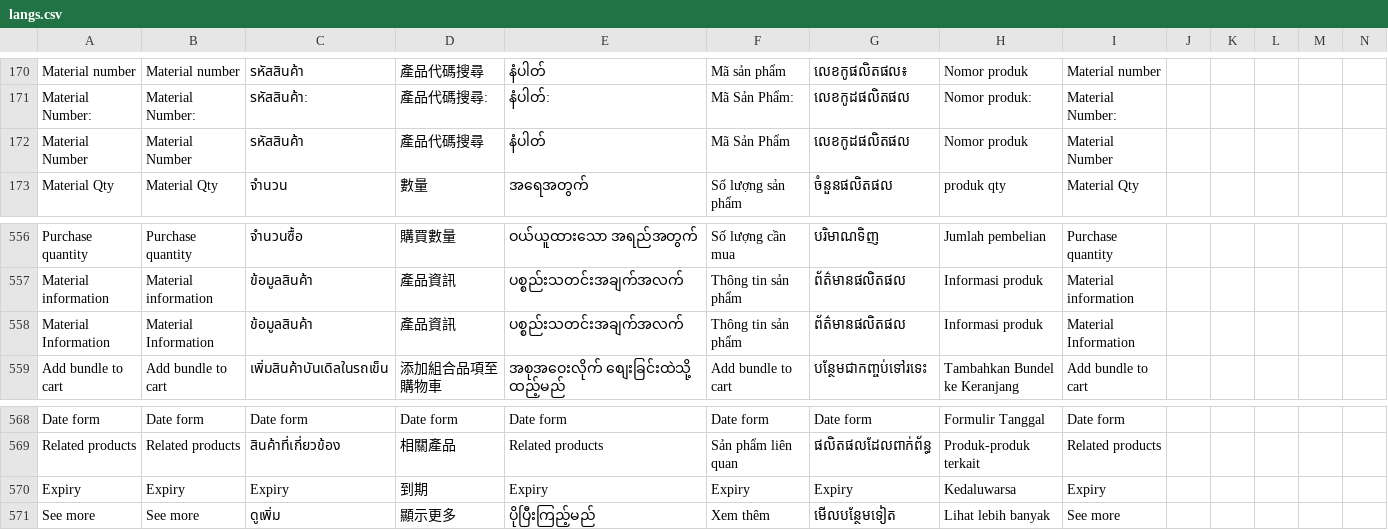
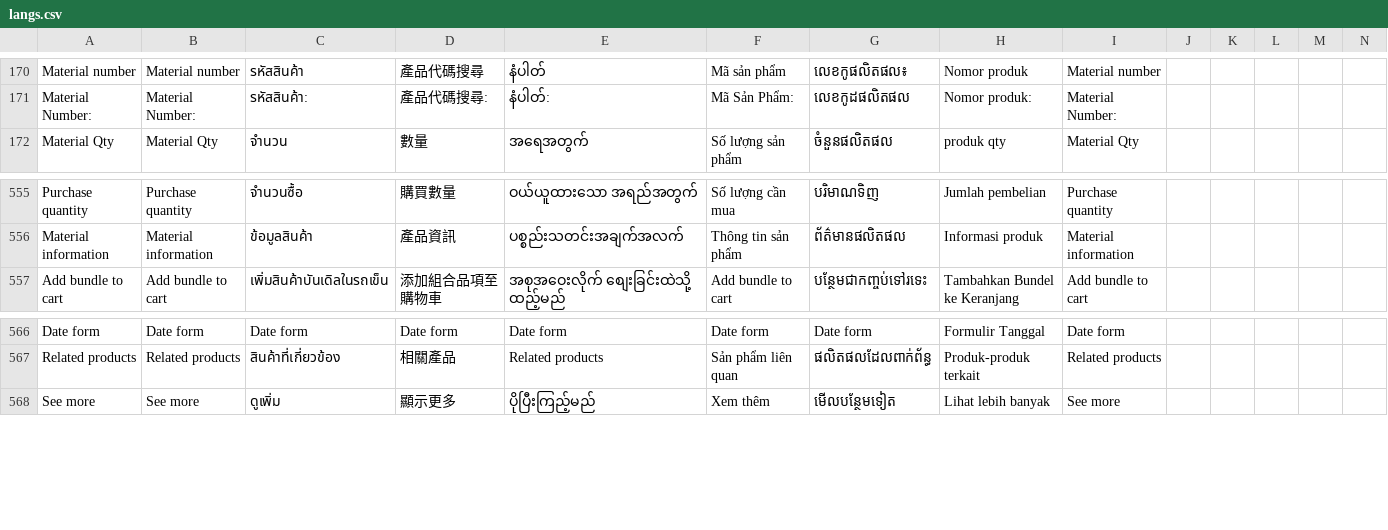
Before and after one commit to ramprasadbhagat/EZRX-, a CSV file: assets/langs/langs.csv, drawn as a sheet; only a part is shown, gaps mark what is left out; rows hold the shown columns only; the diff names each change by its address in the sheet, - before the commit and + after, or states it on an @@ line.

Commit message:
Merged PR 98656: Fix/EZRX-19552: Display material name in Material information bottom pop up sheet
### Jira ticket url
- https://zuelligpharma.atlassian.net/browse/EZRX-19552

### TDD PR url
- https://dev.azure.com/zuelligpharmadevops/eZRx%20Mobile/_git/eZRx%20Mobile/pullrequest/98658

### Root cause
- Missing `Material name` in the material info bottom sheet

### Solution
- Update `Material name` in the material info bottom sheet
- Correct some other texts in the bottom sheet align to Figma design https://www.figma.com/file/EzOFmi5oY3dYtG6HnBqkks/eZRx-Native-App?type=design&node-id=752-59643&mode=design&t=6XIUdvP8kBkiFKNl-0
- Remove unused texts in lang.csv

### Test account
- environment: uat
- username: vvuongquoc
- salesOrg: 1900
- customer: 100164
- material/setup: TM1537

### Output screenshot
![Screenshot_1710302508.png](https://dev.azure.com/zuelligpharmadevops/3368559d-402f-4ca8-a029-737bca870679/_apis/git/repositories/d10de74c-8ac2-4e8e-af4b-a023b6c9dee2/pullRequests/98656/attachments/Screenshot_1710302508.png =300x)

```diff
--- a/assets/langs/langs.csv
+++ b/assets/langs/langs.csv
-row 172: Material Number | Material Number | รหัสสินค้า | 產品代碼搜尋 | နံပါတ် | Mã Sản Phẩm | លេខកូដផលិតផល | Nomor produk | Material Number
-row 558: Material Information | Material Information | ข้อมูลสินค้า | 產品資訊 | ပစ္စည်းသတင်းအချက်အလက် | Thông tin sản phẩm | ព័ត៌មានផលិតផល | Informasi produk | Material Information
-row 570: Expiry | Expiry | Expiry | 到期 | Expiry | Expiry | Expiry | Kedaluwarsa | Expiry
```
Also changed, not shown: 3 other files.
